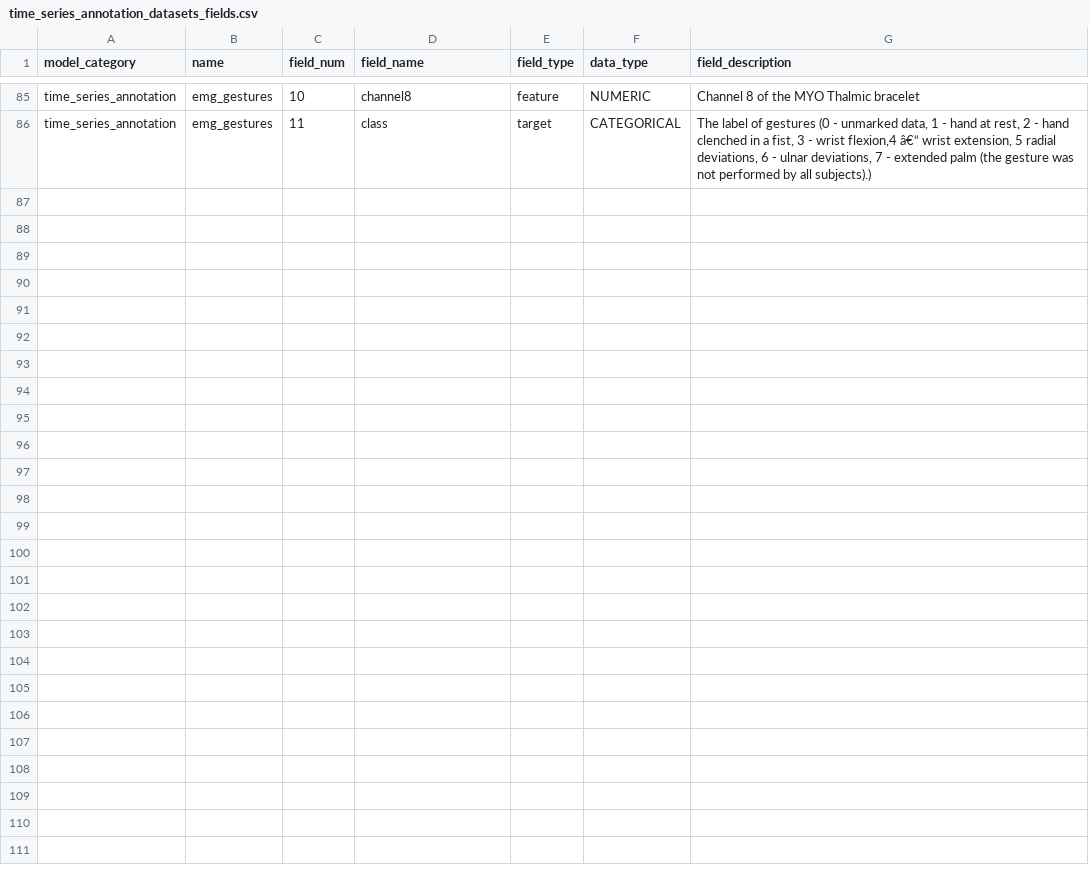
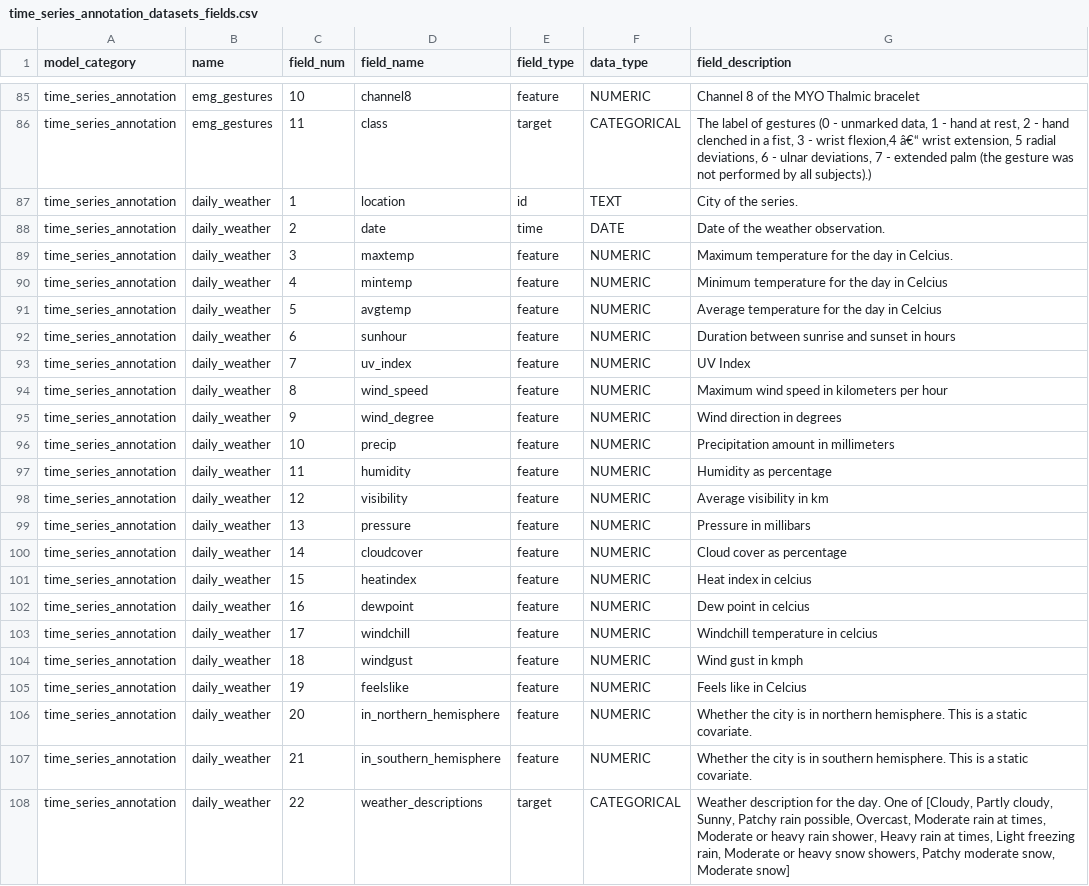
Before and after one commit to readytensor/rt_datasets_time_step_classification, a CSV file: config/time_series_annotation_datasets_fields.csv, drawn as a sheet; only a part is shown, gaps mark what is left out; the diff names each change by its address in the sheet, - before the commit and + after, or states it on an @@ line.

Commit message:
added daily weather dataset

```diff
--- a/config/time_series_annotation_datasets_fields.csv
+++ b/config/time_series_annotation_datasets_fields.csv
+row 87: time_series_annotation | daily_weather | 1 | location | id | TEXT | City of the series.
+row 88: time_series_annotation | daily_weather | 2 | date | time | DATE | Date of the weather observation.
+row 89: time_series_annotation | daily_weather | 3 | maxtemp | feature | NUMERIC | Maximum temperature for the day in Celcius.
+row 90: time_series_annotation | daily_weather | 4 | mintemp | feature | NUMERIC | Minimum temperature for the day in Celcius
+row 91: time_series_annotation | daily_weather | 5 | avgtemp | feature | NUMERIC | Average temperature for the day in Celcius
+row 92: time_series_annotation | daily_weather | 6 | sunhour | feature | NUMERIC | Duration between sunrise and sunset in hours
+row 93: time_series_annotation | daily_weather | 7 | uv_index | feature | NUMERIC | UV Index
+row 94: time_series_annotation | daily_weather | 8 | wind_speed | feature | NUMERIC | Maximum wind speed in kilometers per hour
+row 95: time_series_annotation | daily_weather | 9 | wind_degree | feature | NUMERIC | Wind direction in degrees
+row 96: time_series_annotation | daily_weather | 10 | precip | feature | NUMERIC | Precipitation amount in millimeters
+row 97: time_series_annotation | daily_weather | 11 | humidity | feature | NUMERIC | Humidity as percentage
+row 98: time_series_annotation | daily_weather | 12 | visibility | feature | NUMERIC | Average visibility in km
+row 99: time_series_annotation | daily_weather | 13 | pressure | feature | NUMERIC | Pressure in millibars
+row 100: time_series_annotation | daily_weather | 14 | cloudcover | feature | NUMERIC | Cloud cover as percentage
+row 101: time_series_annotation | daily_weather | 15 | heatindex | feature | NUMERIC | Heat index in celcius
+row 102: time_series_annotation | daily_weather | 16 | dewpoint | feature | NUMERIC | Dew point in celcius
+row 103: time_series_annotation | daily_weather | 17 | windchill | feature | NUMERIC | Windchill temperature in celcius
+row 104: time_series_annotation | daily_weather | 18 | windgust | feature | NUMERIC | Wind gust in kmph
+row 105: time_series_annotation | daily_weather | 19 | feelslike | feature | NUMERIC | Feels like in Celcius
+row 106: time_series_annotation | daily_weather | 20 | in_northern_hemisphere | feature | NUMERIC | Whether the city is in northern hemisphere. This is a static covariate.
+row 107: time_series_annotation | daily_weather | 21 | in_southern_hemisphere | feature | NUMERIC | Whether the city is in southern hemisphere. This is a static covariate.
+row 108: time_series_annotation | daily_weather | 22 | weather_descriptions | target | CATEGORICAL | Weather description for the day. One of [Cloudy, Partly cloudy, Sunny, Patchy rain possible, Overcast, Moderate rain at times, Moderate or heavy rain shower, Heavy rain at times, Light freezing rain, Moderate or heavy snow showers, Patchy moderate snow, Moderate snow]
```
Also changed, not shown: config/time_series_annotation_datasets.csv, 5 other files.
